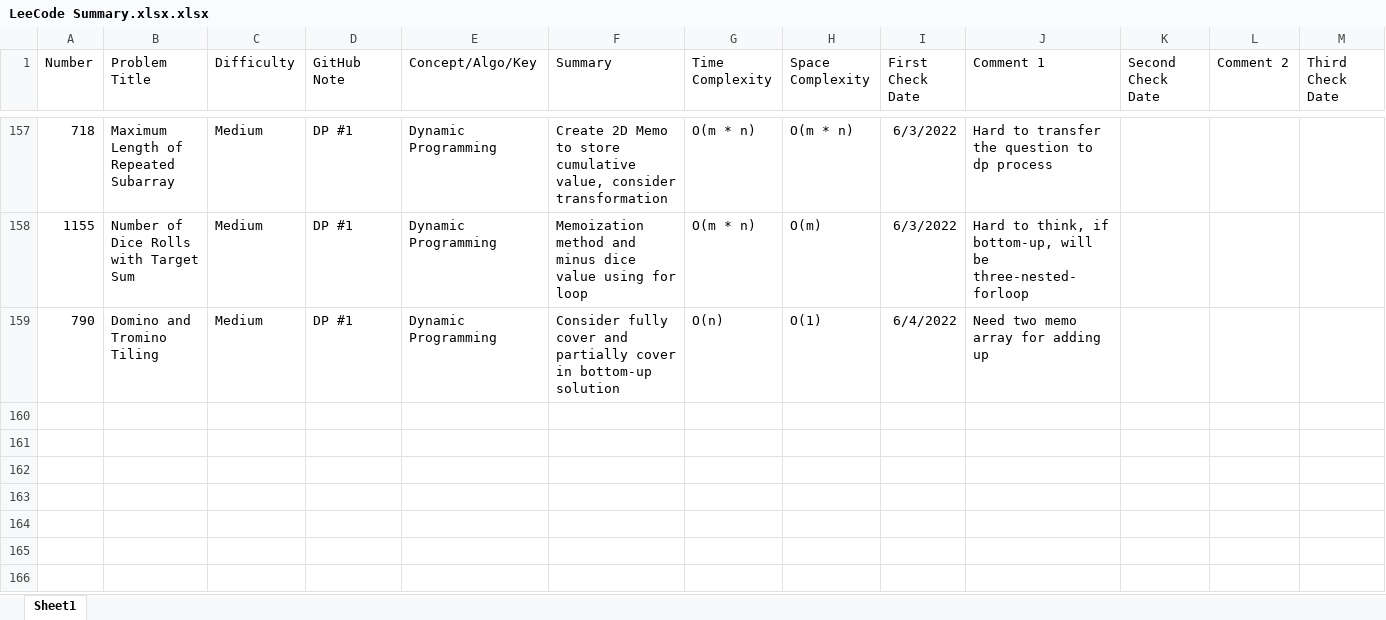
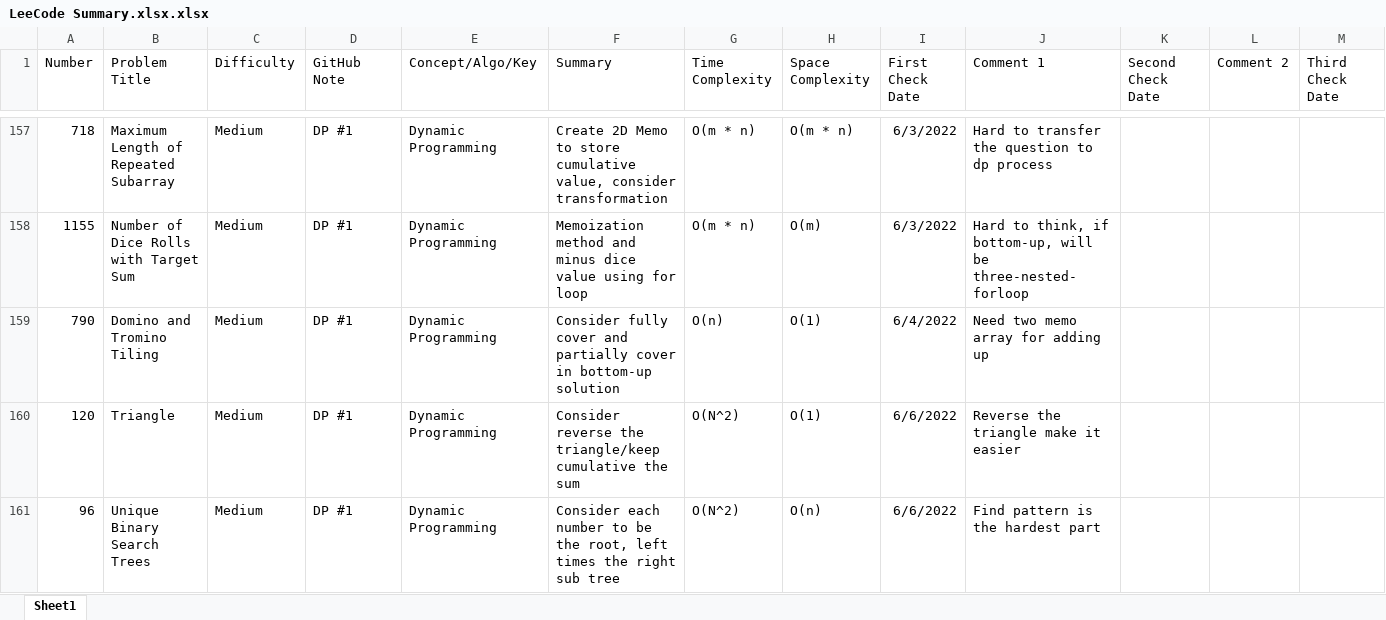
Before and after one commit to hhhwenjun/leetcode-note-java, an Excel workbook: LeeCode Summary.xlsx.xlsx, sheet Sheet1, drawn as a sheet; only a part is shown, gaps mark what is left out; values as stored, in another font and other column widths than the file's, no borders; rows hold the shown columns only; the diff names each change by its address in the sheet, - before the commit and + after, or states it on an @@ line.

```diff
--- a/LeeCode Summary.xlsx.xlsx (sheet Sheet1)
+++ b/LeeCode Summary.xlsx.xlsx (sheet Sheet1)
+row 160: 120 | Triangle | Medium | DP #1 | Dynamic Programming | Consider reverse the triangle/keep cumulative the sum | O(N^2) | O(1) | 6/6/2022 | Reverse the triangle make it easier
+row 161: 96 | Unique Binary Search Trees | Medium | DP #1 | Dynamic Programming | Consider each number to be the root, left times the right sub tree | O(N^2) | O(n) | 6/6/2022 | Find pattern is the hardest part
```
Also changed, not shown: 1 other file.
